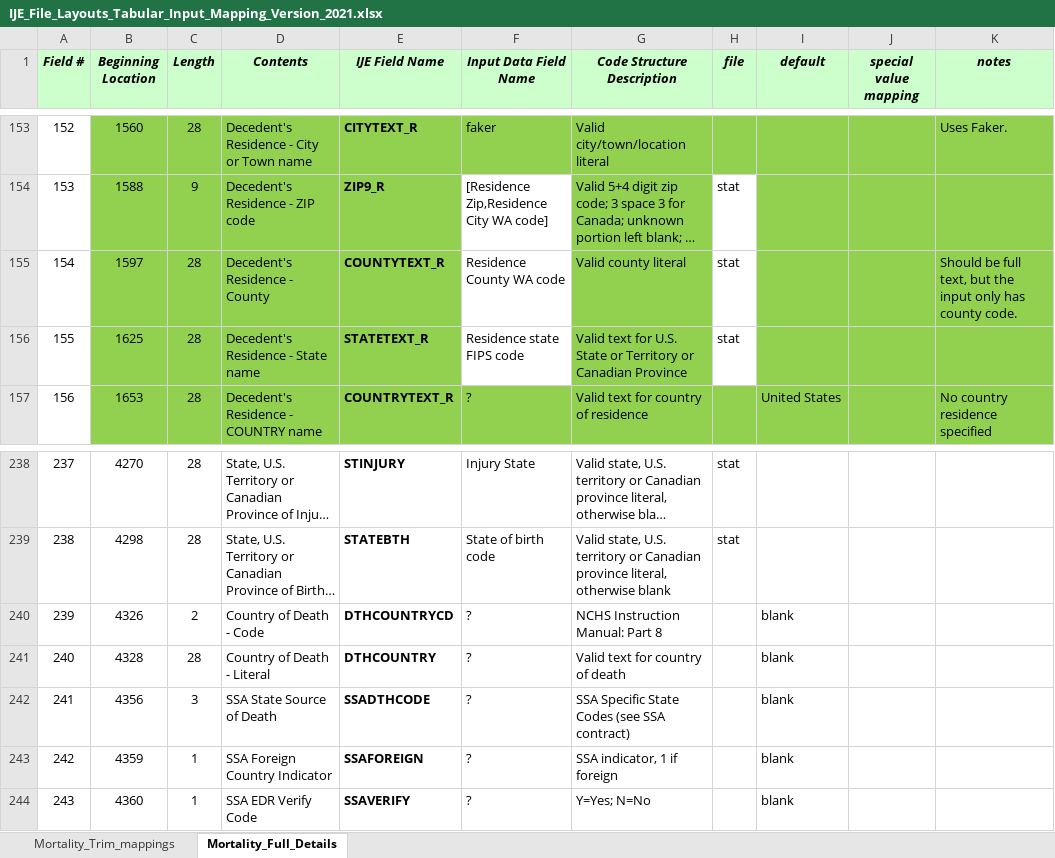
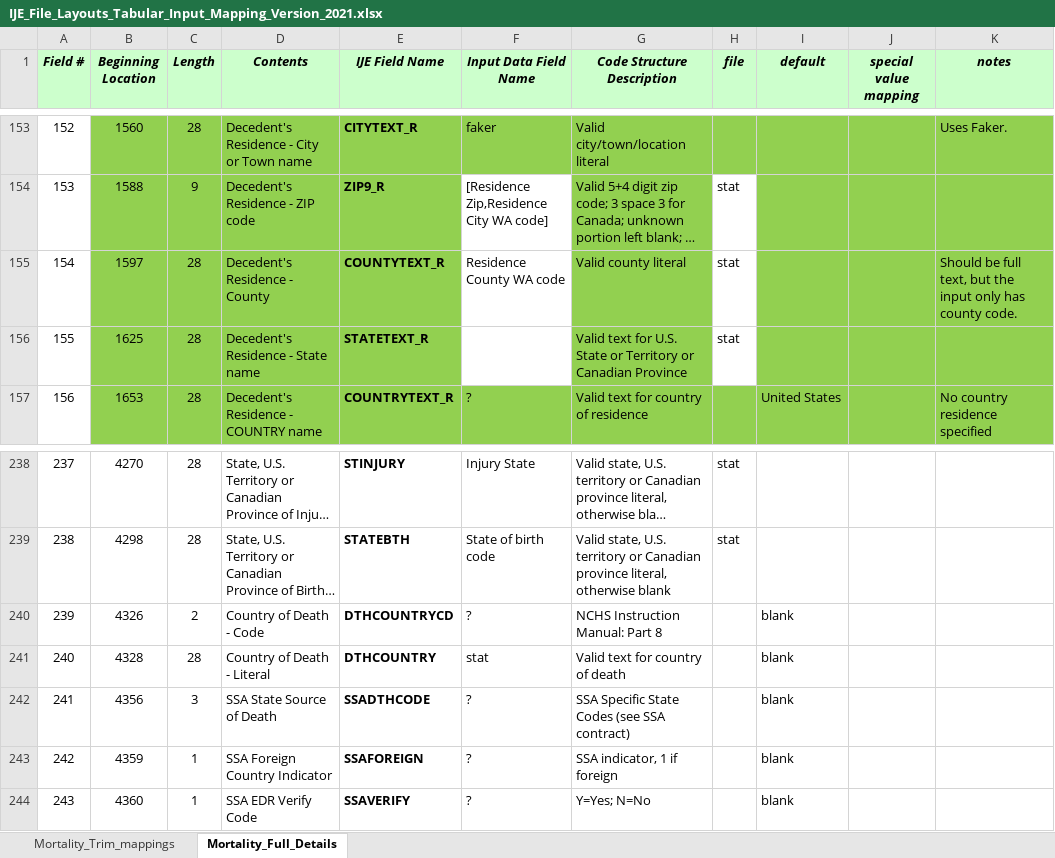
Before and after one commit to nightingaleproject/vrdr-dotnet, an Excel workbook: tools/IJE_File_Layouts_Tabular_Input_Mapping_Version_2021.xlsx, sheet Mortality_Full_Details, drawn as a sheet; only a part is shown, gaps mark what is left out; long unchanged cells end in …; values as stored, in another font and other column widths than the file's, no borders; the diff names each change by its address in the sheet, - before the commit and + after, or states it on an @@ line.

Commit message:
Addressed several tabular data issues

```diff
--- a/tools/IJE_File_Layouts_Tabular_Input_Mapping_Version_2021.xlsx (sheet Mortality_Full_Details)
+++ b/tools/IJE_File_Layouts_Tabular_Input_Mapping_Version_2021.xlsx (sheet Mortality_Full_Details)
-F156 (Input Data Field Name): Residence state FIPS code
+F156 (Input Data Field Name): (empty)
-F241 (Input Data Field Name): ?
+F241 (Input Data Field Name): stat
```
Also changed, not shown: sheet Mortality_Trim_mappings, 2 other files.
